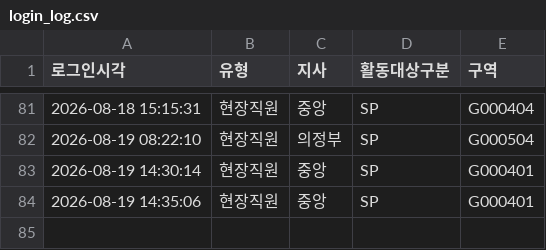
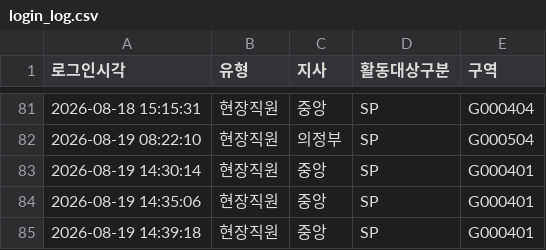
Before and after one commit to heebonpark/data-intel-field-2026-2Q-, a CSV file: login_log.csv, drawn as a sheet; only a part is shown, gaps mark what is left out; the diff names each change by its address in the sheet, - before the commit and + after, or states it on an @@ line.

Commit message:
Login: 현장직원 중앙/SP/G000401

```diff
--- a/login_log.csv
+++ b/login_log.csv
+row 85: 2026-08-19 14:39:18 | 현장직원 | 중앙 | SP | G000401
```
